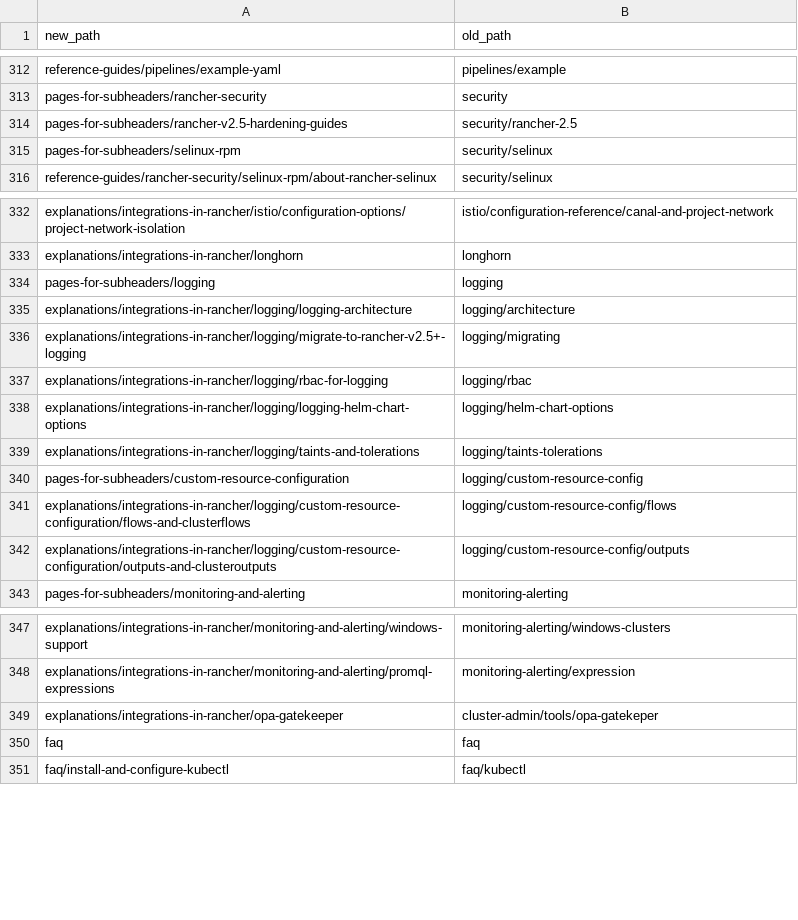
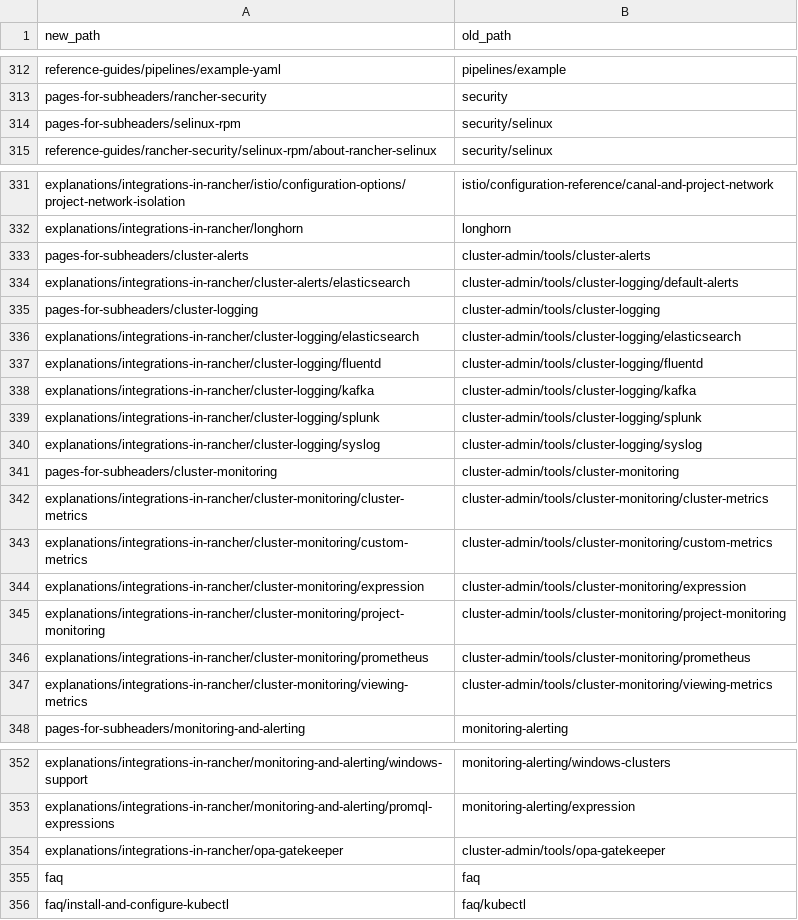
Before and after one commit to btat/rm-migration-helpers, a CSV file: file_mappings_2.0-2.4.csv, drawn as a sheet; only a part is shown, gaps mark what is left out; the diff covers the shown part only.

Commit message:
Update 2.0-2.4 mappings

```diff
--- a/file_mappings_2.0-2.4.csv
+++ b/file_mappings_2.0-2.4.csv
@@ -313,3 +313,2 @@ reference-guides/pipelines/example-yaml, pipelines/example
 pages-for-subheaders/rancher-security, security
-pages-for-subheaders/rancher-v2.5-hardening-guides, security/rancher-2.5
 pages-for-subheaders/selinux-rpm, security/selinux
@@ -333,11 +332,17 @@ explanations/integrations-in-rancher/istio/configuration-options/project-network
 explanations/integrations-in-rancher/longhorn, longhorn
-pages-for-subheaders/logging, logging
-explanations/integrations-in-rancher/logging/logging-architecture, logging/architecture
-explanations/integrations-in-rancher/logging/migrate-to-rancher-v2.5+-logging, logging/migrating
-explanations/integrations-in-rancher/logging/rbac-for-logging, logging/rbac
-explanations/integrations-in-rancher/logging/logging-helm-chart-options, logging/helm-chart-options
-explanations/integrations-in-rancher/logging/taints-and-tolerations, logging/taints-tolerations
-pages-for-subheaders/custom-resource-configuration, logging/custom-resource-config
-explanations/integrations-in-rancher/logging/custom-resource-configuration/flows-and-clusterflows, logging/custom-resource-config/flows
-explanations/integrations-in-rancher/logging/custom-resource-configuration/outputs-and-clusteroutputs, logging/custom-resource-config/outputs
+pages-for-subheaders/cluster-alerts, cluster-admin/tools/cluster-alerts
+explanations/integrations-in-rancher/cluster-alerts/elasticsearch, cluster-admin/tools/cluster-logging/default-alerts
+pages-for-subheaders/cluster-logging, cluster-admin/tools/cluster-logging
+explanations/integrations-in-rancher/cluster-logging/elasticsearch, cluster-admin/tools/cluster-logging/elasticsearch
+explanations/integrations-in-rancher/cluster-logging/fluentd, cluster-admin/tools/cluster-logging/fluentd
+explanations/integrations-in-rancher/cluster-logging/kafka, cluster-admin/tools/cluster-logging/kafka
+explanations/integrations-in-rancher/cluster-logging/splunk, cluster-admin/tools/cluster-logging/splunk
+explanations/integrations-in-rancher/cluster-logging/syslog, cluster-admin/tools/cluster-logging/syslog
+pages-for-subheaders/cluster-monitoring, cluster-admin/tools/cluster-monitoring
+explanations/integrations-in-rancher/cluster-monitoring/cluster-metrics, cluster-admin/tools/cluster-monitoring/cluster-metrics
+explanations/integrations-in-rancher/cluster-monitoring/custom-metrics, cluster-admin/tools/cluster-monitoring/custom-metrics
+explanations/integrations-in-rancher/cluster-monitoring/expression, cluster-admin/tools/cluster-monitoring/expression
+explanations/integrations-in-rancher/cluster-monitoring/project-monitoring, cluster-admin/tools/cluster-monitoring/project-monitoring
+explanations/integrations-in-rancher/cluster-monitoring/prometheus , cluster-admin/tools/cluster-monitoring/prometheus
+explanations/integrations-in-rancher/cluster-monitoring/viewing-metrics , cluster-admin/tools/cluster-monitoring/viewing-metrics
 pages-for-subheaders/monitoring-and-alerting, monitoring-alerting
@@ -348,3 +353,3 @@ explanations/integrations-in-rancher/monitoring-and-alerting/windows-support, mo
 explanations/integrations-in-rancher/monitoring-and-alerting/promql-expressions, monitoring-alerting/expression
-explanations/integrations-in-rancher/opa-gatekeeper, cluster-admin/tools/opa-gatekeper
+explanations/integrations-in-rancher/opa-gatekeeper, cluster-admin/tools/opa-gatekeeper
 faq, faq
```
Also changed, not shown: 4 added rows and 6 edited cells elsewhere in this file.
